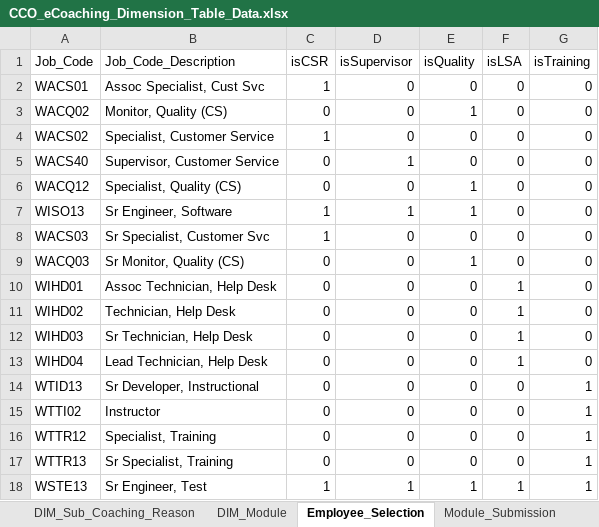
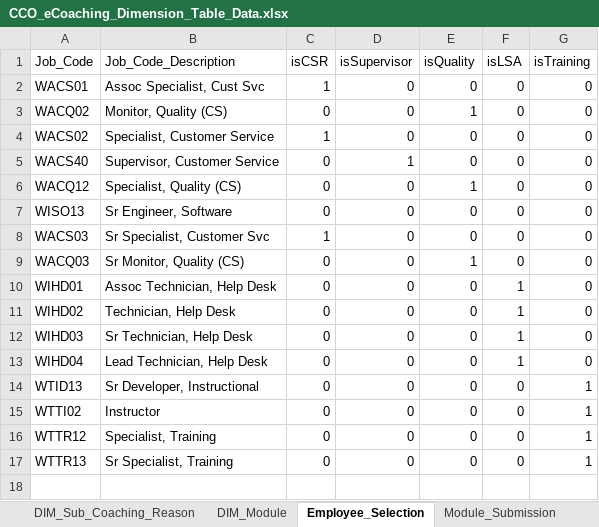
Before and after one commit to maximus-cco/eCoaching_V2_Bak, an Excel workbook: Design/DD/DB/CCO_eCoaching_Dimension_Table_Data.xlsx, sheet Employee_Selection, drawn as a sheet; values as stored, in another font and other column widths than the file's, no borders; the diff names each change by its address in the sheet, - before the commit and + after, or states it on an @@ line.

```diff
--- a/Design/DD/DB/CCO_eCoaching_Dimension_Table_Data.xlsx (sheet Employee_Selection)
+++ b/Design/DD/DB/CCO_eCoaching_Dimension_Table_Data.xlsx (sheet Employee_Selection)
-C7 (isCSR): 1
+C7 (isCSR): 0
-D7 (isSupervisor): 1
+D7 (isSupervisor): 0
-E7 (isQuality): 1
+E7 (isQuality): 0
-row 18: WSTE13 | Sr Engineer, Test | 1 | 1 | 1 | 1 | 1
```
Also changed, not shown: sheet Revision_History, sheet DIM_Site.
